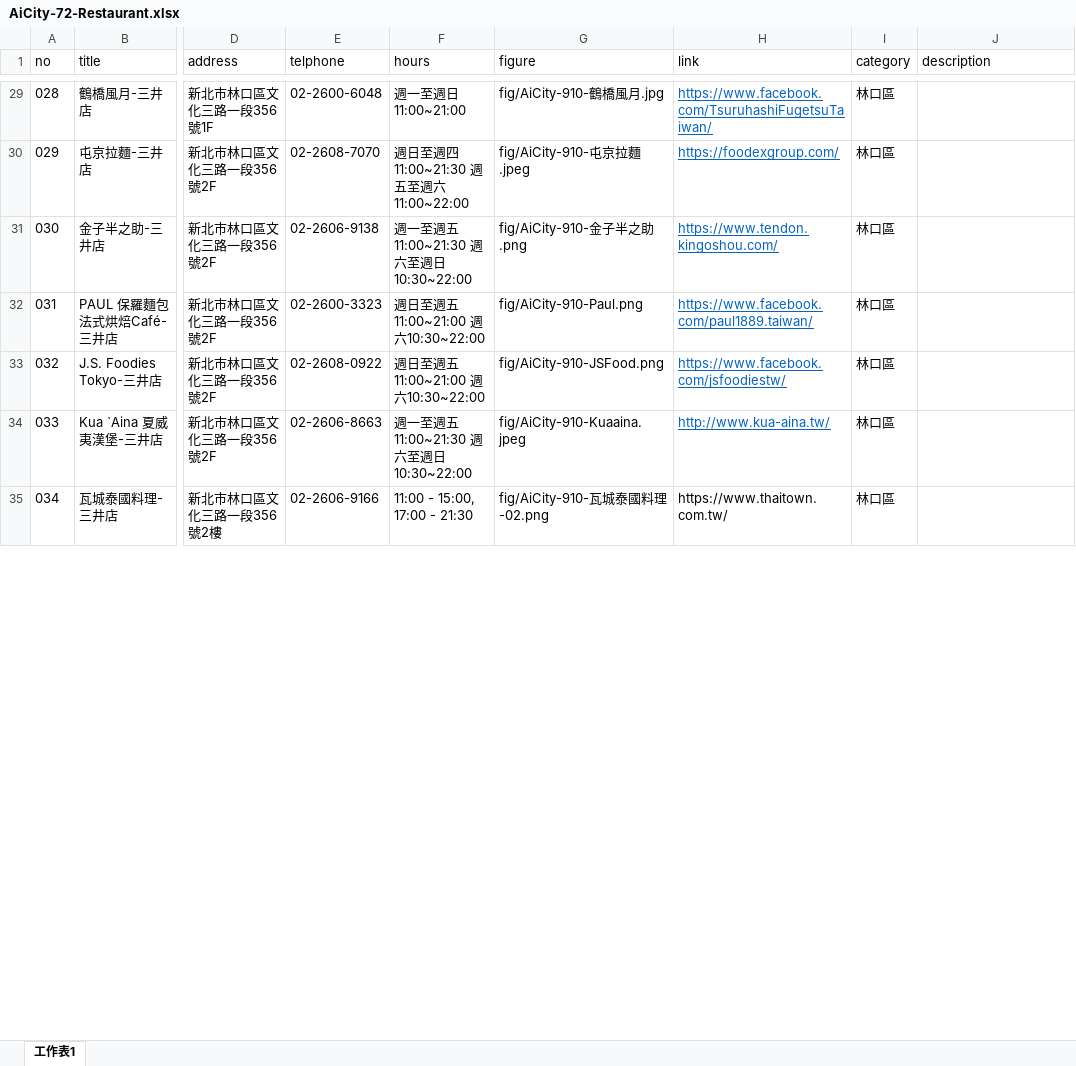
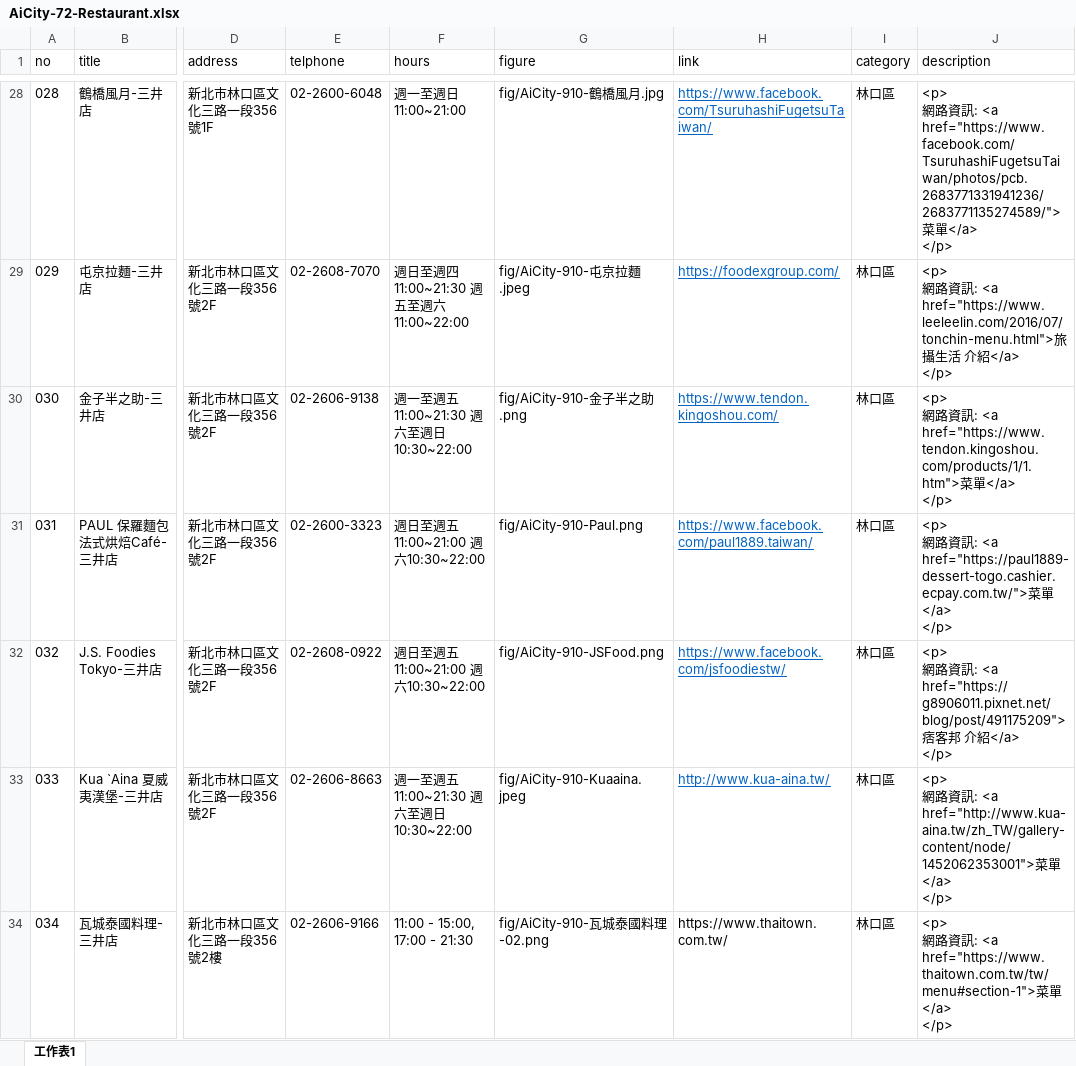
Before and after one commit to TCWang/AiCity2019, an Excel workbook: db/AiCity-72-Restaurant.xlsx, sheet 工作表1, drawn as a sheet; only a part is shown, gaps mark what is left out; values as stored, in another font and other column widths than the file's, no borders; addresses are those after the commit; ↵ is a line break in a cell; the diff covers the shown part only; the diff names each change by its address in the sheet, - before the commit and + after, or states it on an @@ line.

```diff
--- a/db/AiCity-72-Restaurant.xlsx (sheet 工作表1)
+++ b/db/AiCity-72-Restaurant.xlsx (sheet 工作表1)
-J28 (description): (empty)
+J28 (description): <p> ↵ 網路資訊: <a href="https://www.facebook.com/TsuruhashiFugetsuTaiwan/photos/pcb.2683771331941236/2683771135274589/">菜單</a> ↵ </p>
-J29 (description): (empty)
+J29 (description): <p> ↵ 網路資訊: <a href="https://www.leeleelin.com/2016/07/tonchin-menu.html">旅攝生活 介紹</a> ↵ </p>
-J30 (description): (empty)
+J30 (description): <p> ↵ 網路資訊: <a href="https://www.tendon.kingoshou.com/products/1/1.htm">菜單</a> ↵ </p>
-J31 (description): (empty)
+J31 (description): <p> ↵ 網路資訊: <a href="https://paul1889-dessert-togo.cashier.ecpay.com.tw/">菜單</a> ↵ </p>
-J32 (description): (empty)
+J32 (description): <p> ↵ 網路資訊: <a href="https://g8906011.pixnet.net/blog/post/491175209">痞客邦 介紹</a> ↵ </p>
-J33 (description): (empty)
+J33 (description): <p> ↵ 網路資訊: <a href="http://www.kua-aina.tw/zh_TW/gallery-content/node/1452062353001">菜單</a> ↵ </p>
-J34 (description): (empty)
+J34 (description): <p> ↵ 網路資訊: <a href="https://www.thaitown.com.tw/tw/menu#section-1">菜單</a> ↵ </p>
```
Also changed, not shown: 1 removed row, 81 edited cells and cell formats elsewhere in this sheet, 3 other files.
